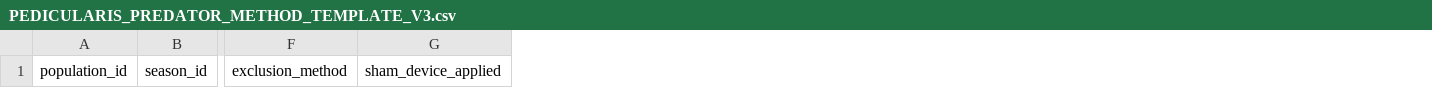
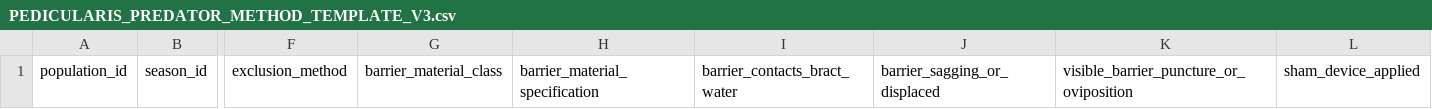
Before and after one commit to zuizui0223/sch, a CSV file: empirical/architecture/PEDICULARIS_PREDATOR_METHOD_TEMPLATE_V3.csv, drawn as a sheet; only a part is shown, gaps mark what is left out; the diff names each change by its address in the sheet, - before the commit and + after, or states it on an @@ line.

Commit message:
Add barrier-material and failure-mode fields to G template

```diff
--- a/empirical/architecture/PEDICULARIS_PREDATOR_METHOD_TEMPLATE_V3.csv
+++ b/empirical/architecture/PEDICULARIS_PREDATOR_METHOD_TEMPLATE_V3.csv
+column G, row 1: barrier_material_class
+column H, row 1: barrier_material_specification
+column I, row 1: barrier_contacts_bract_water
+column J, row 1: barrier_sagging_or_displaced
+column K, row 1: visible_barrier_puncture_or_oviposition
```
